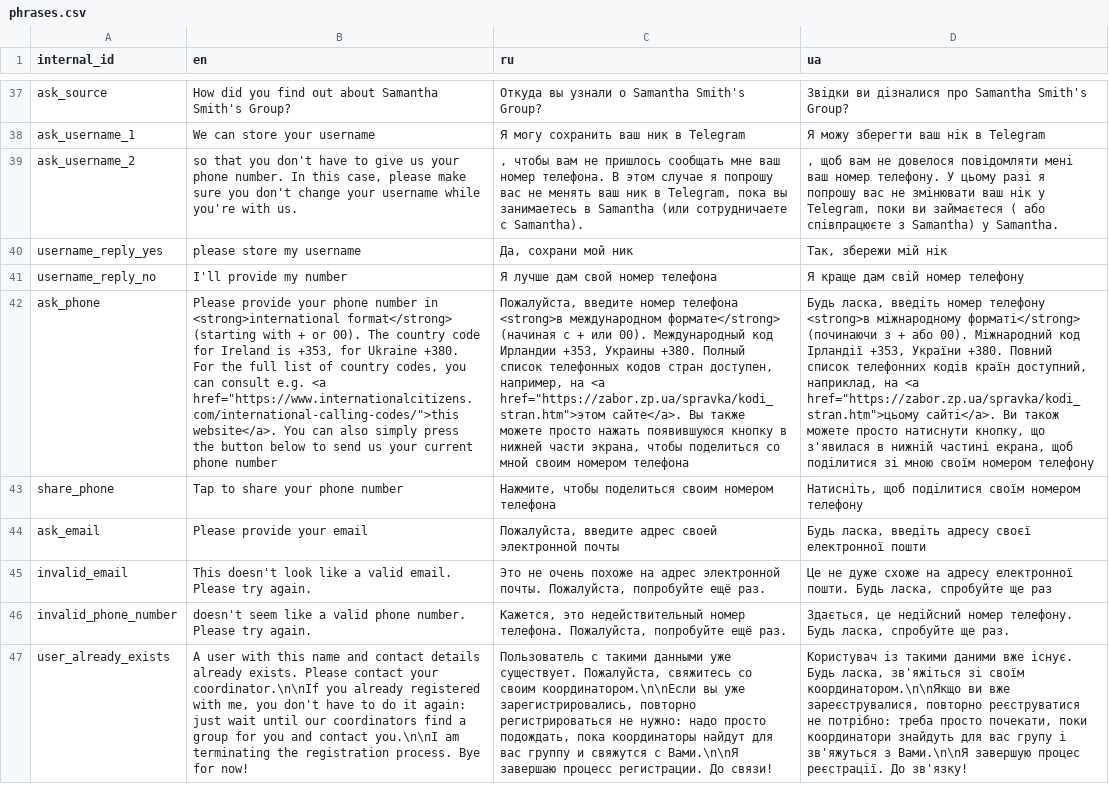
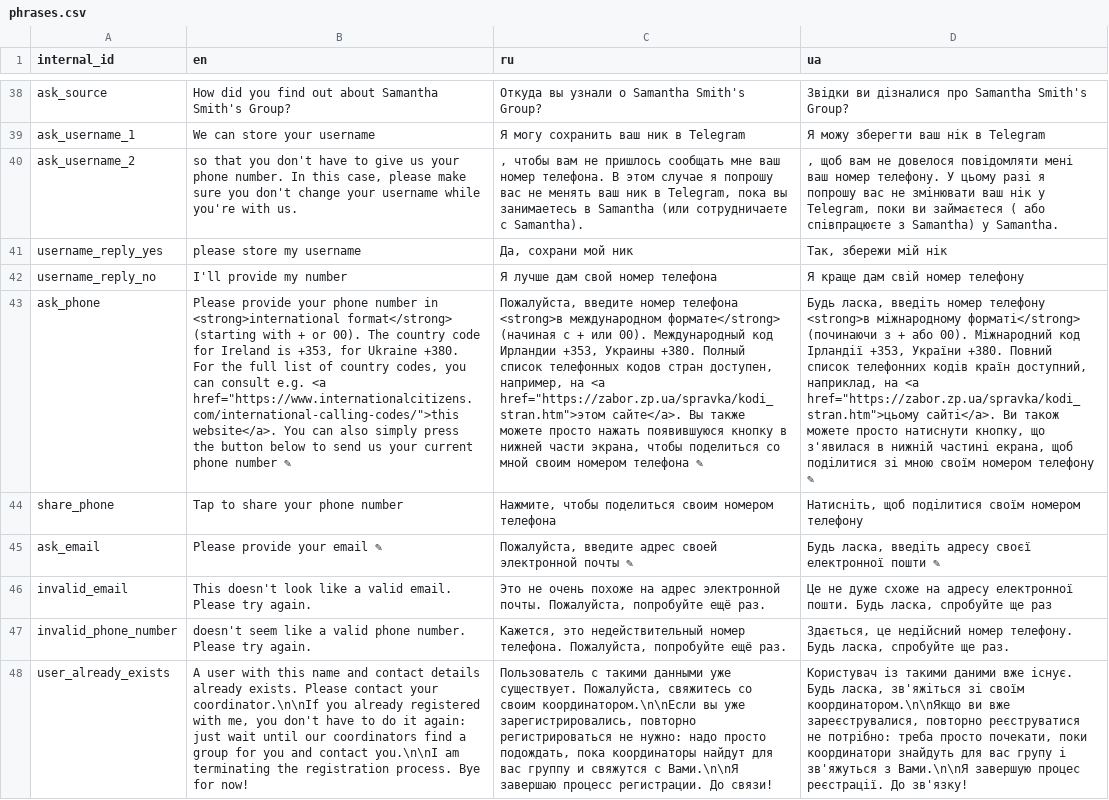
Before and after one commit to samanthasgroup/samanthas-telegram-bot, a CSV file: samanthas_telegram_bot/application_start/phrases.csv, drawn as a sheet; only a part is shown, gaps mark what is left out; addresses are those after the commit; the diff covers the shown part only; the diff names each change by its address in the sheet, - before the commit and + after, or states it on an @@ line.

```diff
--- a/samanthas_telegram_bot/application_start/phrases.csv
+++ b/samanthas_telegram_bot/application_start/phrases.csv
-B43 (en): …phone number
+B43 (en): …phone number ✎
-C43 (ru): …номером телефона
+C43 (ru): …номером телефона ✎
-D43 (ua): …номером телефону
+D43 (ua): …номером телефону ✎
-B45 (en): Please provide your email
+B45 (en): Please provide your email ✎
-C45 (ru): …электронной почты
+C45 (ru): …электронной почты ✎
-D45 (ua): …електронної пошти
+D45 (ua): …електронної пошти ✎
```
Also changed, not shown: 1 added row and 18 edited cells elsewhere in this file, 2 other files.
